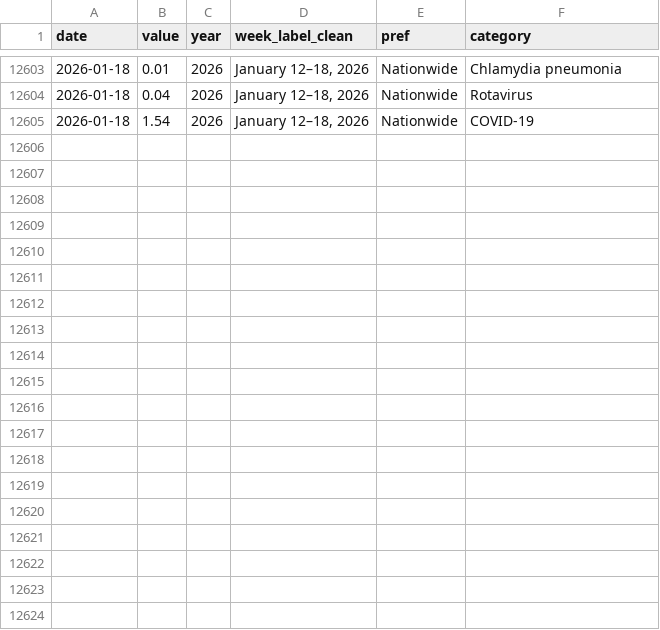
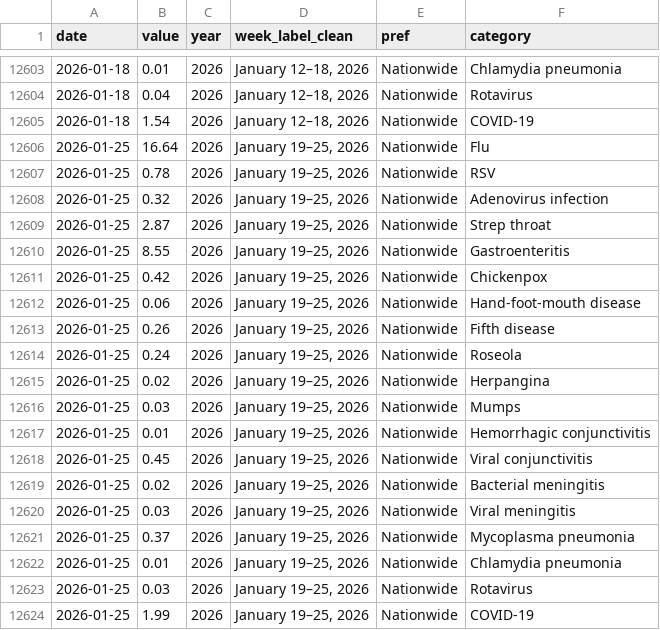
Before and after one commit to ryomakom/infectious_diseases_trend, a CSV file: docs/results/data-全国.csv, drawn as a sheet; only a part is shown, gaps mark what is left out.

```diff
--- a/docs/results/data-全国.csv
+++ b/docs/results/data-全国.csv
@@ -12605 +12605,20 @@
 "2026-01-18",1.54,2026,"January 12–18, 2026","Nationwide","COVID-19"
+"2026-01-25",16.64,2026,"January 19–25, 2026","Nationwide","Flu"
+"2026-01-25",0.78,2026,"January 19–25, 2026","Nationwide","RSV"
+"2026-01-25",0.32,2026,"January 19–25, 2026","Nationwide","Adenovirus infection"
+"2026-01-25",2.87,2026,"January 19–25, 2026","Nationwide","Strep throat"
+"2026-01-25",8.55,2026,"January 19–25, 2026","Nationwide","Gastroenteritis"
+"2026-01-25",0.42,2026,"January 19–25, 2026","Nationwide","Chickenpox"
+"2026-01-25",0.06,2026,"January 19–25, 2026","Nationwide","Hand-foot-mouth disease"
+"2026-01-25",0.26,2026,"January 19–25, 2026","Nationwide","Fifth disease"
+"2026-01-25",0.24,2026,"January 19–25, 2026","Nationwide","Roseola"
+"2026-01-25",0.02,2026,"January 19–25, 2026","Nationwide","Herpangina"
+"2026-01-25",0.03,2026,"January 19–25, 2026","Nationwide","Mumps"
+"2026-01-25",0.01,2026,"January 19–25, 2026","Nationwide","Hemorrhagic conjunctivitis"
+"2026-01-25",0.45,2026,"January 19–25, 2026","Nationwide","Viral conjunctivitis"
+"2026-01-25",0.02,2026,"January 19–25, 2026","Nationwide","Bacterial meningitis"
+"2026-01-25",0.03,2026,"January 19–25, 2026","Nationwide","Viral meningitis"
+"2026-01-25",0.37,2026,"January 19–25, 2026","Nationwide","Mycoplasma pneumonia"
+"2026-01-25",0.01,2026,"January 19–25, 2026","Nationwide","Chlamydia pneumonia"
+"2026-01-25",0.03,2026,"January 19–25, 2026","Nationwide","Rotavirus"
+"2026-01-25",1.99,2026,"January 19–25, 2026","Nationwide","COVID-19"
```
Also changed, not shown: docs/results/data-東京都.csv, logs/log.csv, 1 other file.
